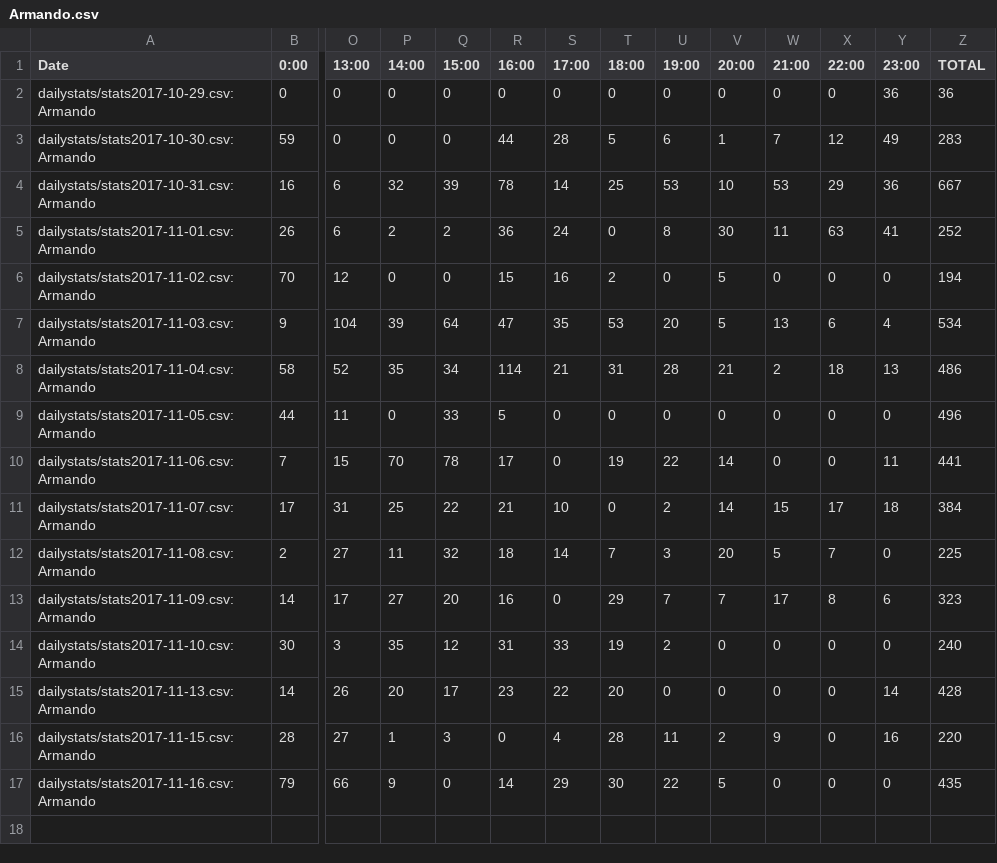
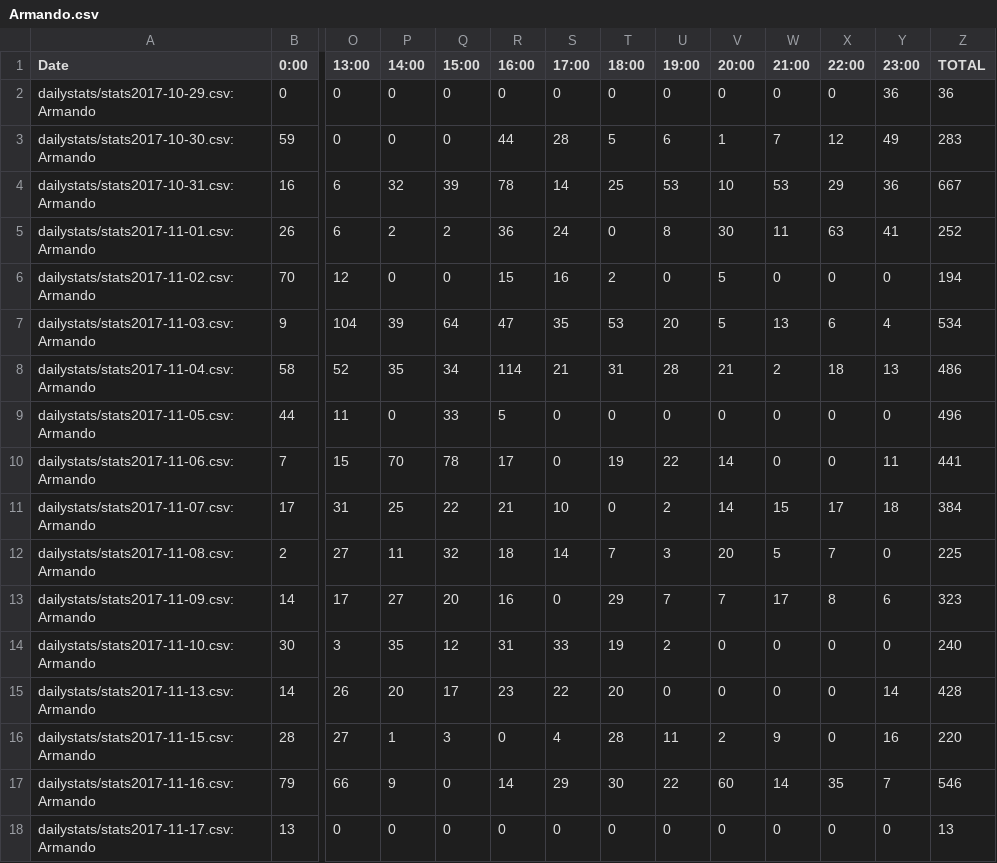
Before and after one commit to kenneththomas/ari4stats, a CSV file: userstats/Armando.csv, drawn as a sheet; only a part is shown, gaps mark what is left out; rows hold the shown columns only; the diff names each change by its address in the sheet, - before the commit and + after, or states it on an @@ line.

```diff
--- a/userstats/Armando.csv
+++ b/userstats/Armando.csv
-V17 (20:00): 5
+V17 (20:00): 60
-W17 (21:00): 0
+W17 (21:00): 14
-X17 (22:00): 0
+X17 (22:00): 35
-Y17 (23:00): 0
+Y17 (23:00): 7
-Z17 (TOTAL): 435
+Z17 (TOTAL): 546
+row 18: dailystats/stats2017-11-17.csv:Armando | 13 | 0 | 0 | 0 | 0 | 0 | 0 | 0 | 0 | 0 | 0 | 0 | 13
```
Also changed, not shown: alltime/messagesperday.csv, dailystats/stats2017-11-16.csv, 24 other files.
